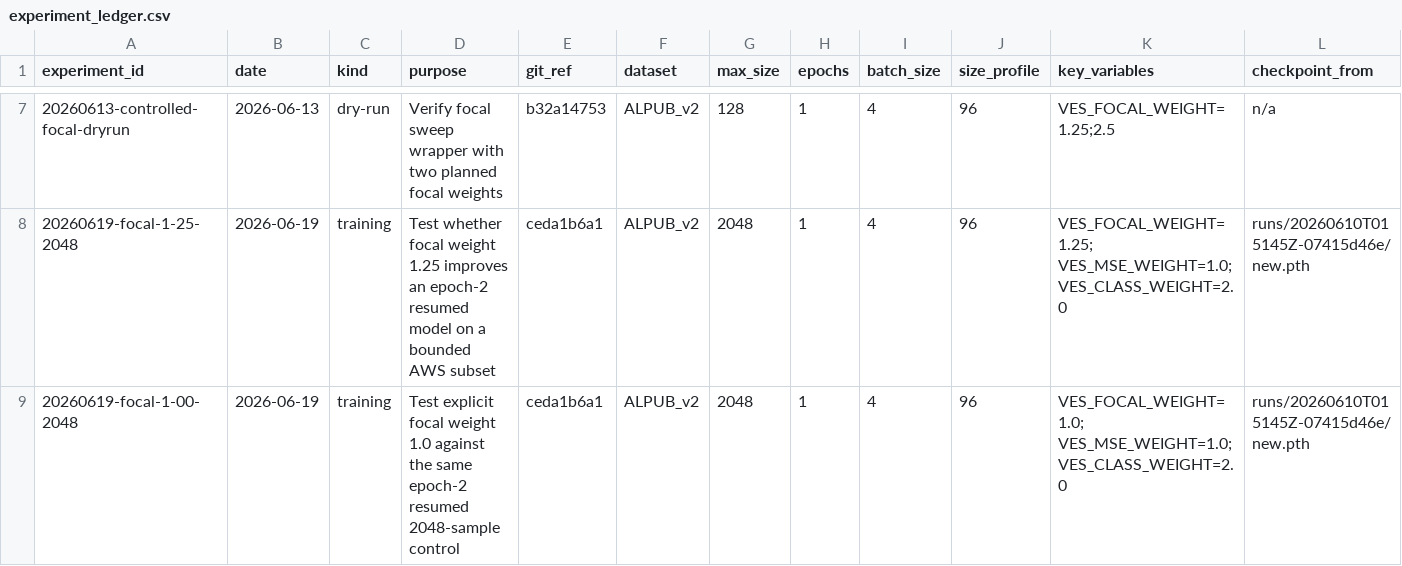
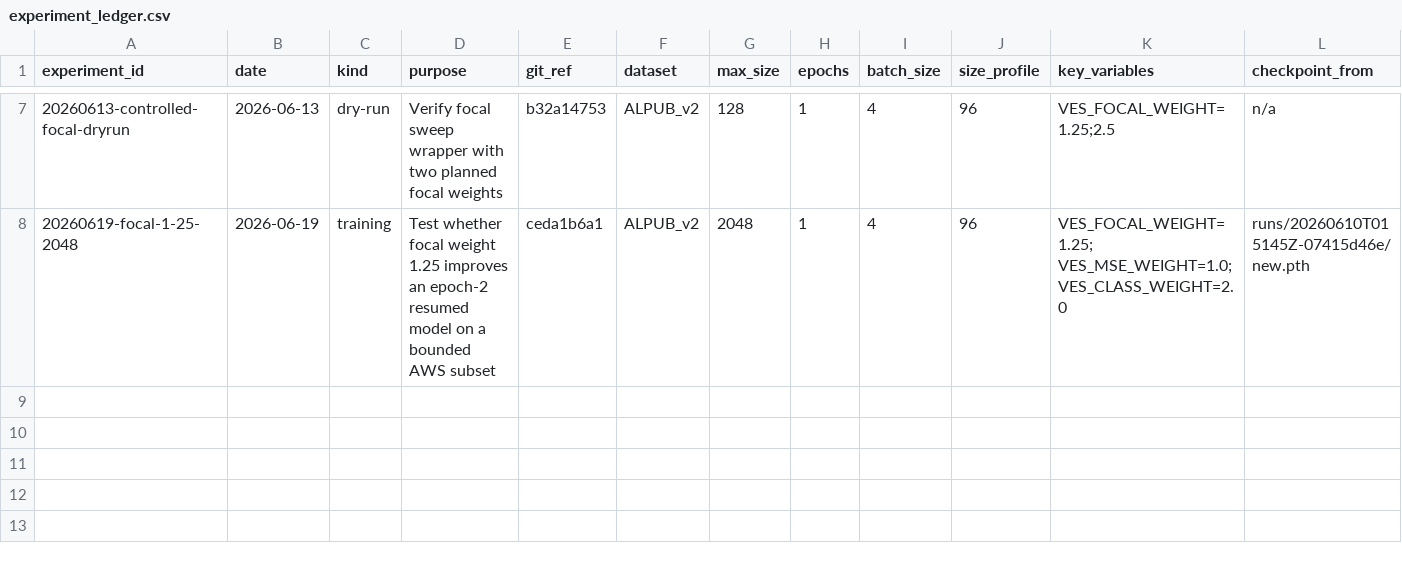
Before and after one commit to AdithyaLaakso/ves, a CSV file: docs/experiment_ledger.csv, drawn as a sheet; only a part is shown, gaps mark what is left out; rows hold the shown columns only; the diff names each change by its address in the sheet, - before the commit and + after, or states it on an @@ line.

Commit message:
Revert "Log focal 1.0 AWS probe"
This reverts commit b5e3e1a2f186bb5e160691f47122373f51e67390.

```diff
--- a/docs/experiment_ledger.csv
+++ b/docs/experiment_ledger.csv
-row 9: 20260619-focal-1-00-2048 | 2026-06-19 | training | Test explicit focal weight 1.0 against the same epoch-2 resumed 2048-sample control | ceda1b6a1 | ALPUB_v2 | 2048 | 1 | 4 | 96 | VES_FOCAL_WEIGHT=1.0; VES_MSE_WEIGHT=1.0; VES_CLASS_WEIGHT=2.0 | runs/20260610T015145Z-07415d46e/new.pth
```
Also changed, not shown: 1 other file.
